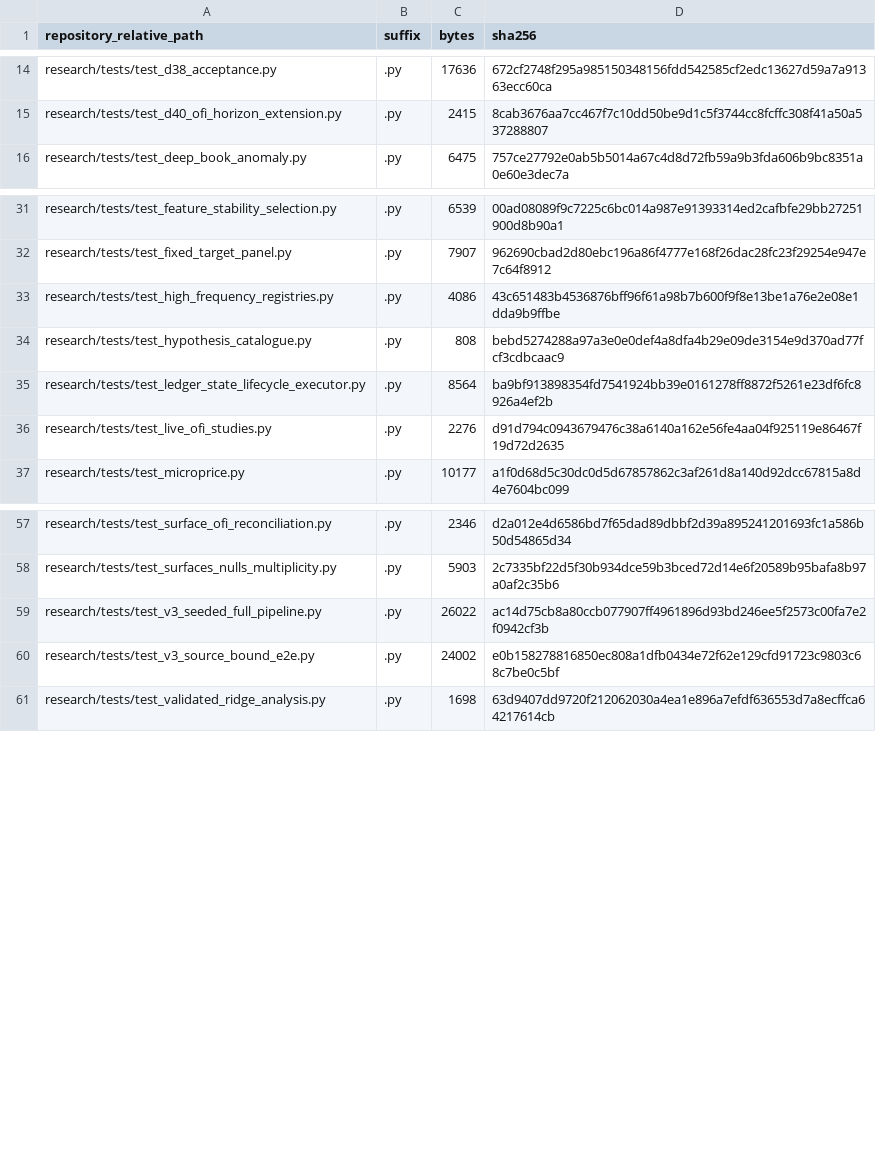
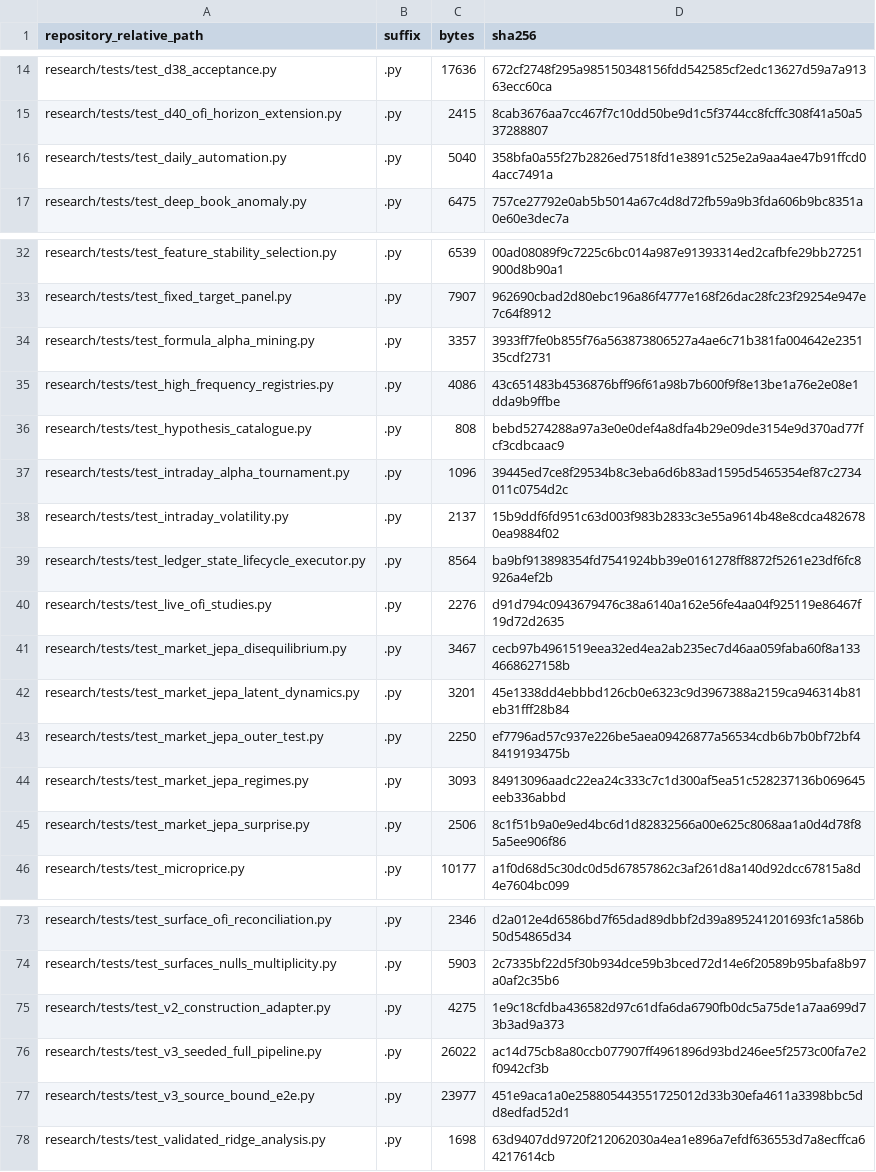
Before and after one commit to ayyararyan/Shaurya, a CSV file: research/hypothesis_feature_research/tools/test_inventory.csv, drawn as a sheet; only a part is shown, gaps mark what is left out; the diff covers the shown part only.

Commit message:
research: analyze JEPA surprise and latent disequilibrium

```diff
--- a/research/hypothesis_feature_research/tools/test_inventory.csv
+++ b/research/hypothesis_feature_research/tools/test_inventory.csv
@@ -15,2 +15,3 @@ research/tests/test_d38_acceptance.py,.py,17636,672cf2748f295a985150348156fdd542
 research/tests/test_d40_ofi_horizon_extension.py,.py,2415,8cab3676aa7cc467f7c10dd50be9d1c5f3744cc8fcffc308f41a50a537288807
+research/tests/test_daily_automation.py,.py,5040,358bfa0a55f27b2826ed7518fd1e3891c525e2a9aa4ae47b91ffcd04acc7491a
 research/tests/test_deep_book_anomaly.py,.py,6475,757ce27792e0ab5b5014a67c4d8d72fb59a9b3fda606b9bc8351a0e60e3dec7a
@@ -32,6 +33,14 @@ research/tests/test_feature_stability_selection.py,.py,6539,00ad08089f9c7225c6bc
 research/tests/test_fixed_target_panel.py,.py,7907,962690cbad2d80ebc196a86f4777e168f26dac28fc23f29254e947e7c64f8912
+research/tests/test_formula_alpha_mining.py,.py,3357,3933ff7fe0b855f76a563873806527a4ae6c71b381fa004642e235135cdf2731
 research/tests/test_high_frequency_registries.py,.py,4086,43c651483b4536876bff96f61a98b7b600f9f8e13be1a76e2e08e1dda9b9ffbe
 research/tests/test_hypothesis_catalogue.py,.py,808,bebd5274288a97a3e0e0def4a8dfa4b29e09de3154e9d370ad77fcf3cdbcaac9
+research/tests/test_intraday_alpha_tournament.py,.py,1096,39445ed7ce8f29534b8c3eba6d6b83ad1595d5465354ef87c2734011c0754d2c
+research/tests/test_intraday_volatility.py,.py,2137,15b9ddf6fd951c63d003f983b2833c3e55a9614b48e8cdca4826780ea9884f02
 research/tests/test_ledger_state_lifecycle_executor.py,.py,8564,ba9bf913898354fd7541924bb39e0161278ff8872f5261e23df6fc8926a4ef2b
 research/tests/test_live_ofi_studies.py,.py,2276,d91d794c0943679476c38a6140a162e56fe4aa04f925119e86467f19d72d2635
+research/tests/test_market_jepa_disequilibrium.py,.py,3467,cecb97b4961519eea32ed4ea2ab235ec7d46aa059faba60f8a1334668627158b
+research/tests/test_market_jepa_latent_dynamics.py,.py,3201,45e1338dd4ebbbd126cb0e6323c9d3967388a2159ca946314b81eb31fff28b84
+research/tests/test_market_jepa_outer_test.py,.py,2250,ef7796ad57c937e226be5aea09426877a56534cdb6b7b0bf72bf48419193475b
+research/tests/test_market_jepa_regimes.py,.py,3093,84913096aadc22ea24c333c7c1d300af5ea51c528237136b069645eeb336abbd
+research/tests/test_market_jepa_surprise.py,.py,2506,8c1f51b9a0e9ed4bc6d1d82832566a00e625c8068aa1a0d4d78f85a5ee906f86
 research/tests/test_microprice.py,.py,10177,a1f0d68d5c30dc0d5d67857862c3af261d8a140d92dcc67815a8d4e7604bc099
@@ -58,4 +74,5 @@ research/tests/test_surface_ofi_reconciliation.py,.py,2346,d2a012e4d6586bd7f65da
 research/tests/test_surfaces_nulls_multiplicity.py,.py,5903,2c7335bf22d5f30b934dce59b3bced72d14e6f20589b95bafa8b97a0af2c35b6
+research/tests/test_v2_construction_adapter.py,.py,4275,1e9c18cfdba436582d97c61dfa6da6790fb0dc5a75de1a7aa699d73b3ad9a373
 research/tests/test_v3_seeded_full_pipeline.py,.py,26022,ac14d75cb8a80ccb077907ff4961896d93bd246ee5f2573c00fa7e2f0942cf3b
-research/tests/test_v3_source_bound_e2e.py,.py,24002,e0b158278816850ec808a1dfb0434e72f62e129cfd91723c9803c68c7be0c5bf
+research/tests/test_v3_source_bound_e2e.py,.py,23977,451e9aca1a0e258805443551725012d33b30efa4611a3398bbc5dd8edfad52d1
 research/tests/test_validated_ridge_analysis.py,.py,1698,63d9407dd9720f212062030a4ea1e896a7efdf636553d7a8ecffca64217614cb
```
Also changed, not shown: 7 added rows elsewhere in this file, 22 other files.
